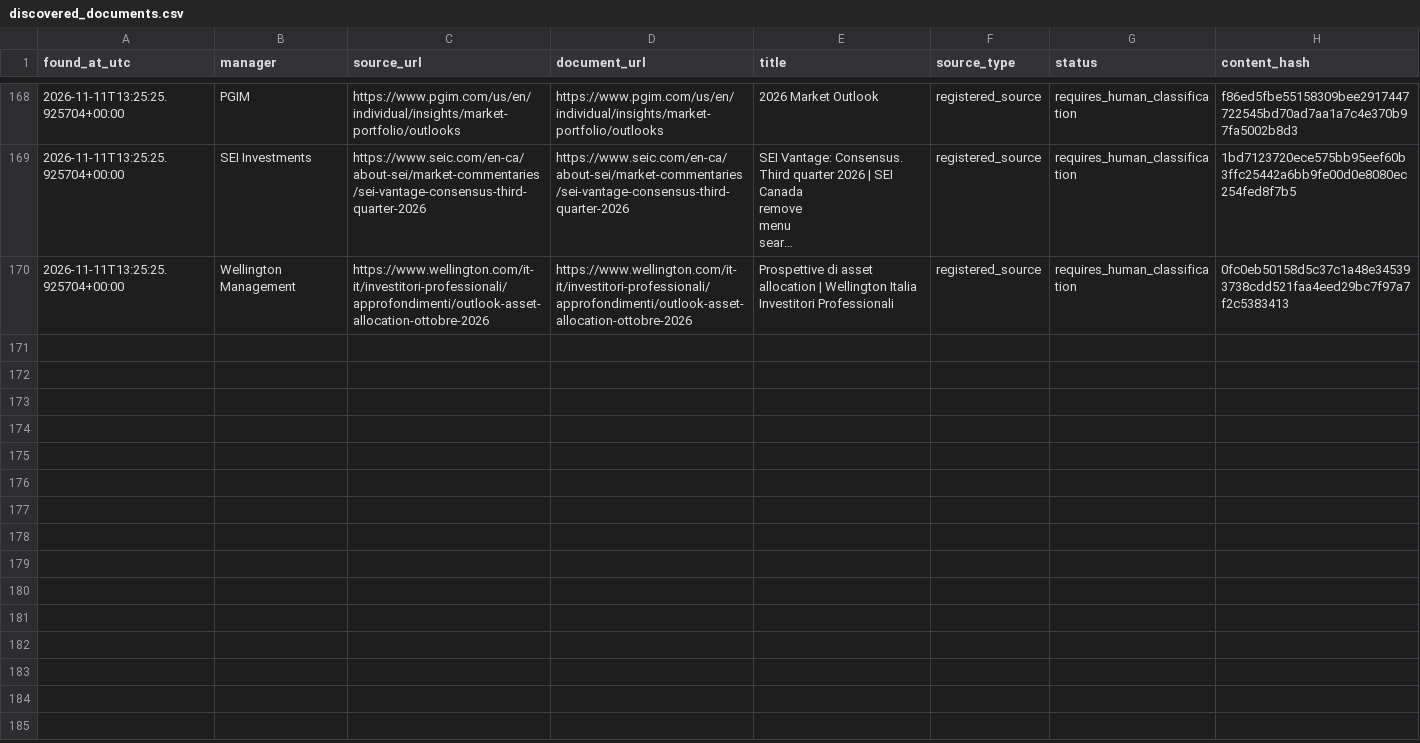
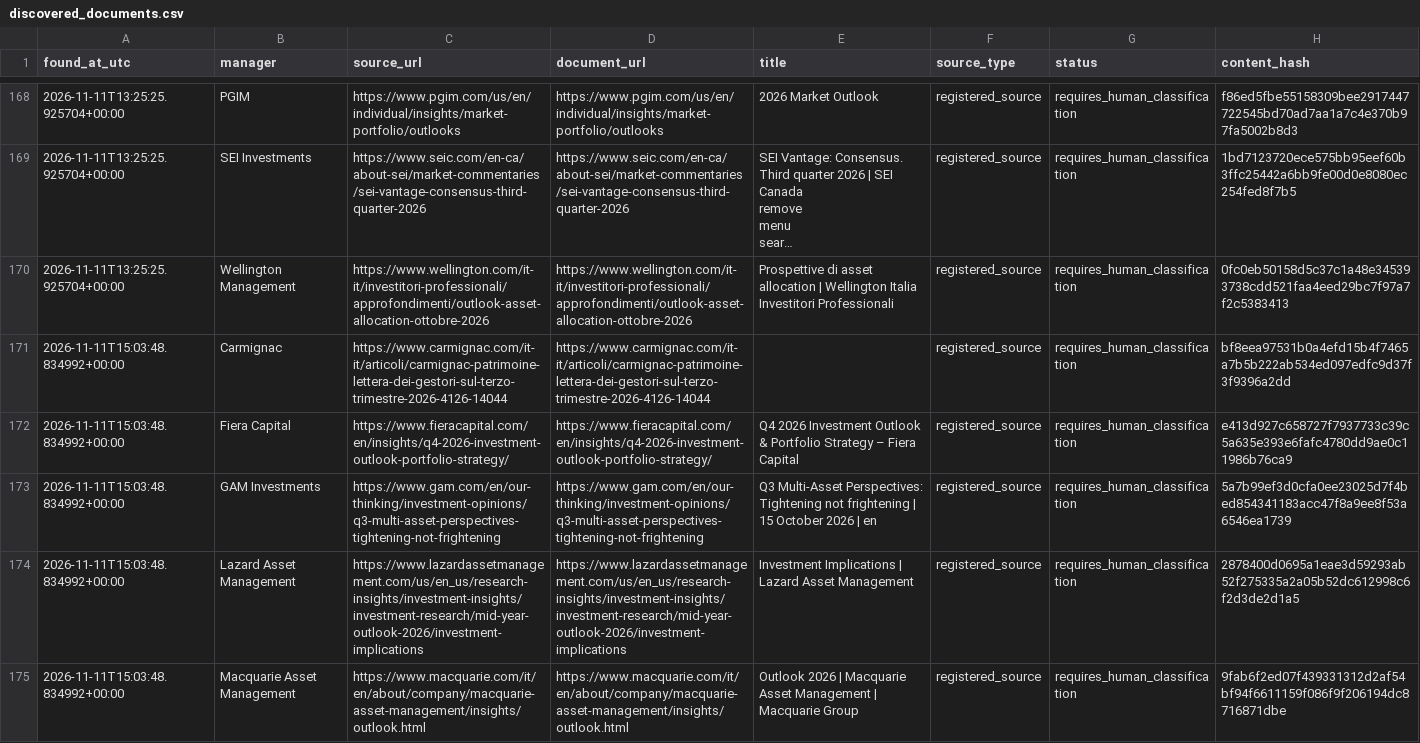
Before and after one commit to magitenia-bot/global-outlook-engine, a CSV file: research_monitor/discovered_documents.csv, drawn as a sheet; only a part is shown, gaps mark what is left out; long unchanged cells end in …; the diff covers the shown part only.

```diff
--- a/research_monitor/discovered_documents.csv
+++ b/research_monitor/discovered_documents.csv
@@ -398 +398,6 @@ found_at_utc,manager,source_url,document_url,title,source_type,status,content_ha
 2026-11-11T13:25:25.925704+00:00,Wellington Management,https://www.wellington.com/it-it/investitori-professionali/approfondimenti/outlook-asset-allocation-ottobre-2026,https://www.wellington.com/it-it/investitori-professionali/approfondimenti/outlook-asset-allocation-ottobre-2026,Prospettive di asset allocation | Wellington Italia Investitori Professionali,registered_source,requires_human_classification,0fc0eb50158d5c37c1a48e345393738cdd521faa4eed29bc7f97a7f2c5383413
+2026-11-11T15:03:48.834992+00:00,Carmignac,https://www.carmignac.com/it-it/articoli/carmignac-patrimoine-lettera-dei-gestori-sul-terzo-trimestre-2026-4126-14044,https://www.carmignac.com/it-it/articoli/carmignac-patrimoine-lettera-dei-gestori-sul-terzo-trimestre-2026-4126-14044,,registered_source,requires_human_classification,bf8eea97531b0a4efd15b4f7465a7b5b222ab534ed097edfc9d37f3f9396a2dd
+2026-11-11T15:03:48.834992+00:00,Fiera Capital,https://www.fieracapital.com/en/insights/q4-2026-investment-outlook-portfolio-strategy/,https://www.fieracapital.com/en/insights/q4-2026-investment-outlook-portfolio-strategy/,Q4 2026 Investment Outlook & Portfolio Strategy – Fiera Capital,registered_source,requires_human_classification,e413d927c658727f7937733c39c5a635e393e6fafc4780dd9ae0c11986b76ca9
+2026-11-11T15:03:48.834992+00:00,GAM Investments,https://www.gam.com/en/our-thinking/investment-opinions/q3-multi-asset-perspectives-tightening-not-frightening,https://www.gam.com/en/our-thinking/investment-opinions/q3-multi-asset-perspectives-tightening-not-frightening,Q3 Multi-Asset Perspectives: Tightening not frightening  | 15 October 2026 | en,registered_source,requires_human_classification,5a7b99ef3d0cfa0ee23025d7f4bed854341183acc47f8a9ee8f53a6546ea1739
+2026-11-11T15:03:48.834992+00:00,Lazard Asset Management,https://www.lazardassetmanagement.com/us/en_us/research-insights/investment-insights/investment-research/mid-year-outlook-2026/investment-implications,https://www.lazardassetmanagement.com/us/en_us/research-insights/investment-insights/investment-research/mid-year-outlook-2026/investment-implications,Investment Implications | Lazard Asset Management,registered_source,requires_human_classification,2878400d0695a1eae3d59293ab52f275335a2a05b52dc612998c6f2d3de2d1a5
+2026-11-11T15:03:48.834992+00:00,Macquarie Asset Management,https://www.macquarie.com/it/en/about/company/macquarie-asset-management/insights/outlook.html,https://www.macquarie.com/it/en/about/company/macquarie-asset-management/insights/outlook.html,Outlook 2026 | Macquarie Asset Management | Macquarie Group,registered_source,requires_human_classification,9fab6f2ed07f439331312d2af54bf94f6611159f086f9f206194dc8716871dbe
```
Also changed, not shown: 4 added rows elsewhere in this file, 2 other files.
